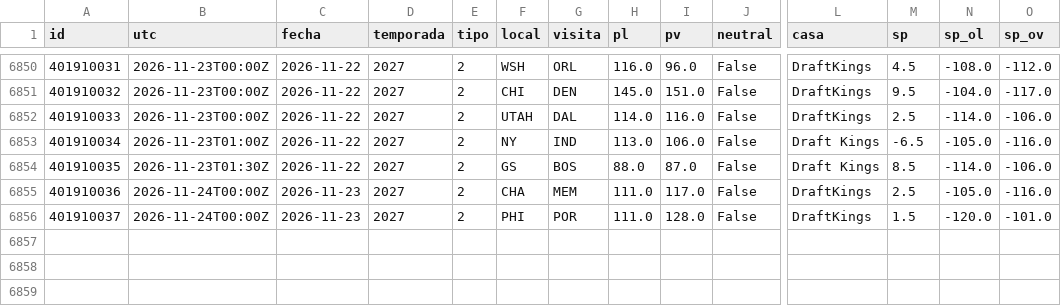
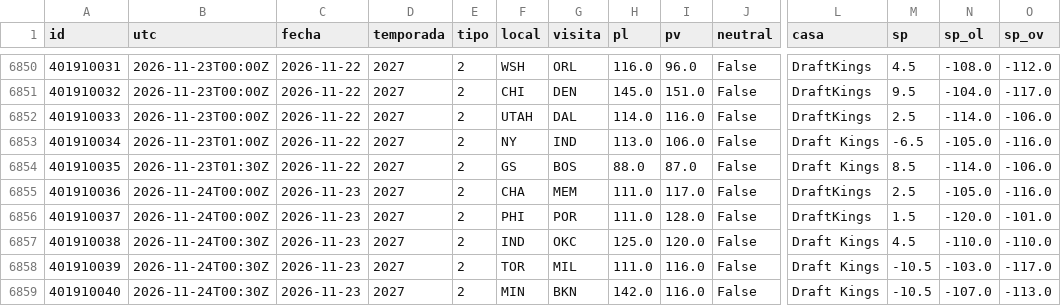
Before and after one commit to robertoaguilar1912-del/laliga-analisis, a CSV file: data/raw/nba_juegos.csv, drawn as a sheet; only a part is shown, gaps mark what is left out; rows hold the shown columns only; the diff names each change by its address in the sheet, - before the commit and + after, or states it on an @@ line.

```diff
--- a/data/raw/nba_juegos.csv
+++ b/data/raw/nba_juegos.csv
+row 6857: 401910038 | 2026-11-24T00:30Z | 2026-11-23 | 2027 | 2 | IND | OKC | 125.0 | 120.0 | False | Draft Kings | 4.5 | -110.0 | -110.0
+row 6858: 401910039 | 2026-11-24T00:30Z | 2026-11-23 | 2027 | 2 | TOR | MIL | 111.0 | 116.0 | False | Draft Kings | -10.5 | -103.0 | -117.0
+row 6859: 401910040 | 2026-11-24T00:30Z | 2026-11-23 | 2027 | 2 | MIN | BKN | 142.0 | 116.0 | False | Draft Kings | -10.5 | -107.0 | -113.0
```
Also changed, not shown: data/raw/nba_box_2027.csv, 17 other files.
